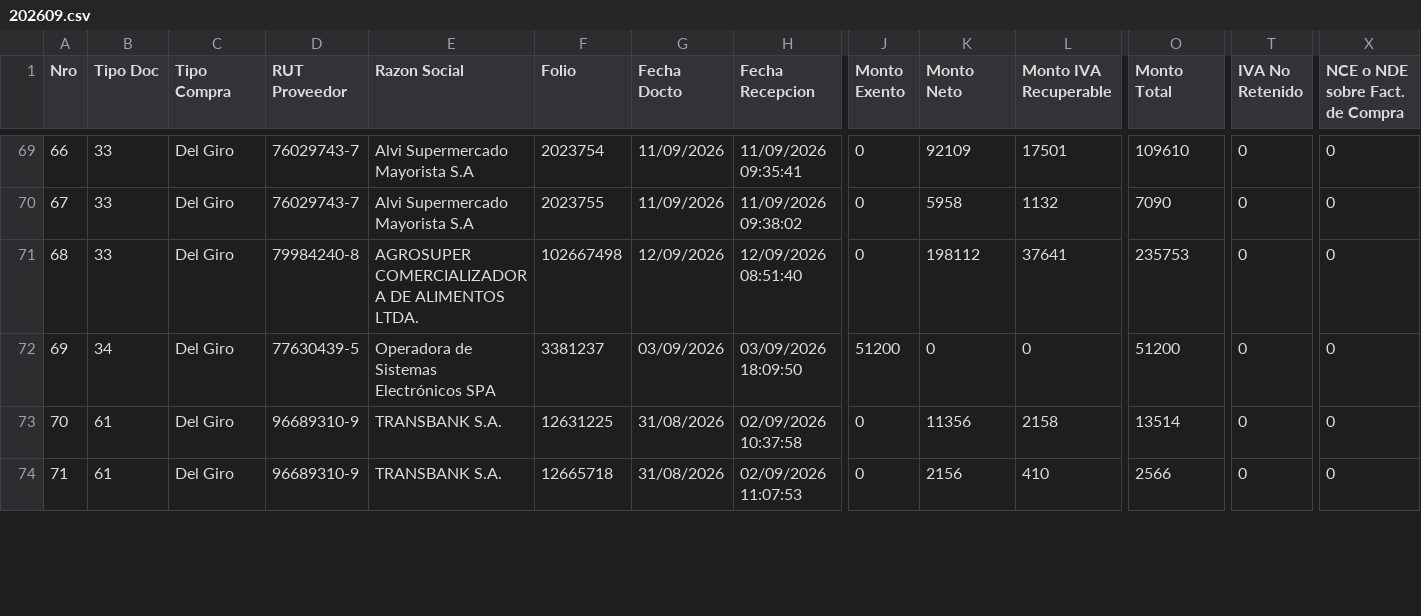
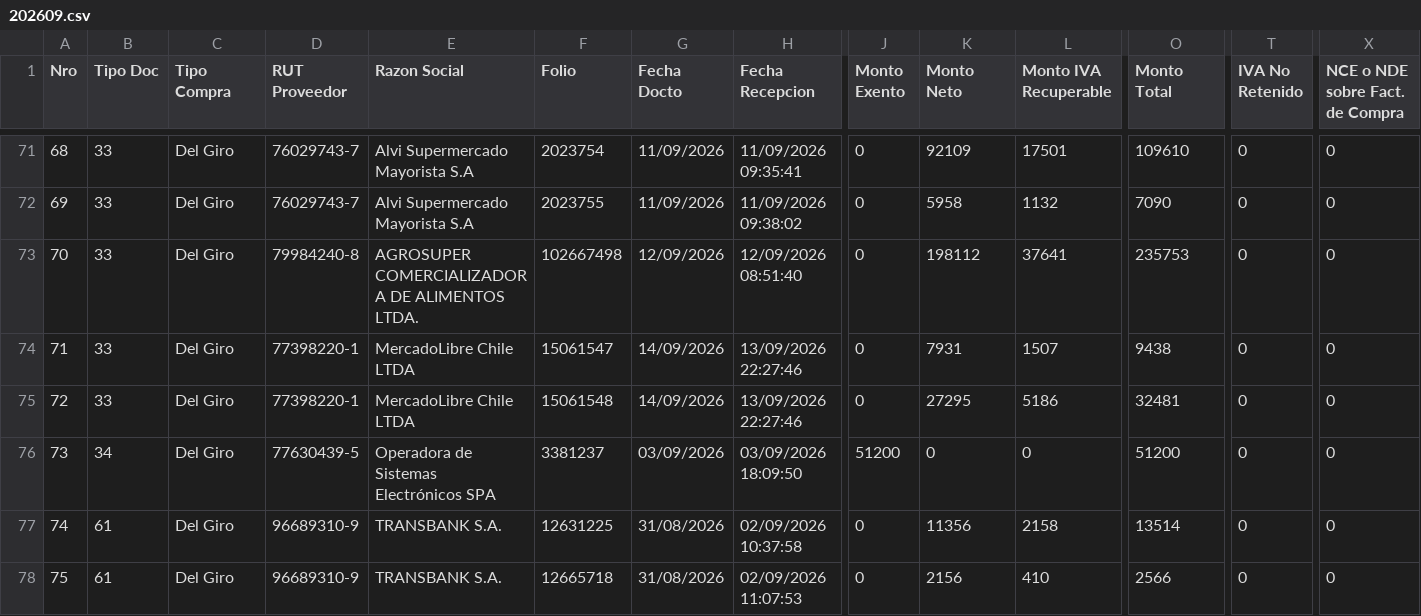
Before and after one commit to nicolasanavalon/sii-dte, a CSV file: data/202609.csv, drawn as a sheet; only a part is shown, gaps mark what is left out; rows hold the shown columns only; the diff covers the shown part only; the diff names each change by its address in the sheet, - before the commit and + after, or states it on an @@ line.

```diff
--- a/data/202609.csv
+++ b/data/202609.csv
@@ column A (Nro) renumbered from row 58 down @@
+row 74: 71 | 33 | Del Giro | 77398220-1 | MercadoLibre Chile LTDA | 15061547 | 14/09/2026 | 13/09/2026 22:27:46 | 0 | 7931 | 1507 | 9438 | 0 | 0
+row 75: 72 | 33 | Del Giro | 77398220-1 | MercadoLibre Chile LTDA | 15061548 | 14/09/2026 | 13/09/2026 22:27:46 | 0 | 27295 | 5186 | 32481 | 0 | 0
```
Also changed, not shown: 7 added rows, 2 removed rows and 18 edited cells elsewhere in this file, 1 other file.
